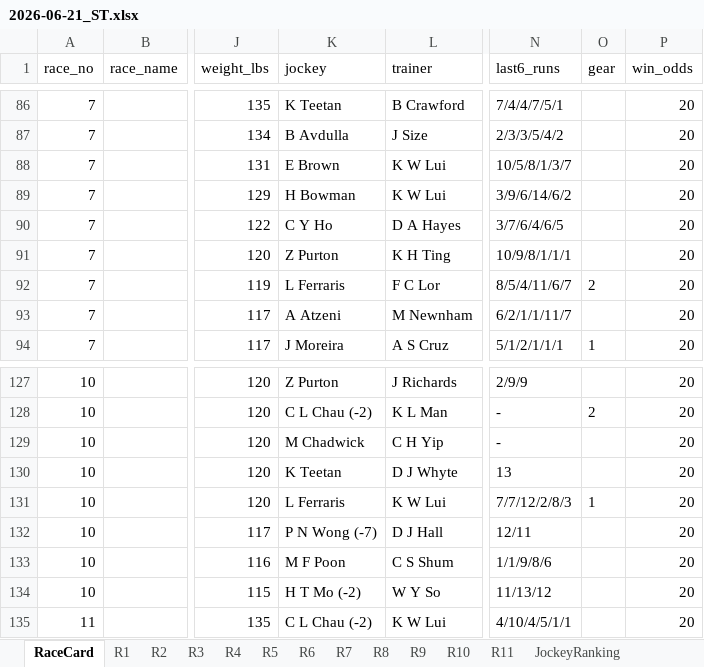
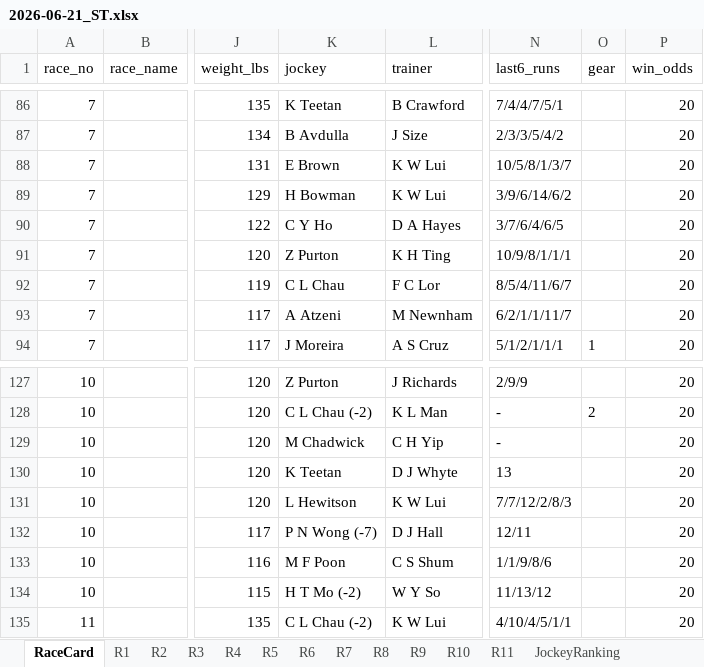
Before and after one commit to a40856/Claudehkjc, an Excel workbook: data/raw/2026-06-21_ST.xlsx, sheet RaceCard, drawn as a sheet; only a part is shown, gaps mark what is left out; values as stored, in another font and other column widths than the file's, no borders; the diff names each change by its address in the sheet, - before the commit and + after, or states it on an @@ line.

```diff
--- a/data/raw/2026-06-21_ST.xlsx (sheet RaceCard)
+++ b/data/raw/2026-06-21_ST.xlsx (sheet RaceCard)
-K92 (jockey): L Ferraris
+K92 (jockey): C L Chau
-O92 (gear): 2
+O92 (gear): (empty)
-K131 (jockey): L Ferraris
+K131 (jockey): L Hewitson
-O131 (gear): 1
+O131 (gear): (empty)
```
Also changed, not shown: sheet R7, sheet R10, docs/data/raw/2026-06-21_ST.xlsx, 1 other file.
